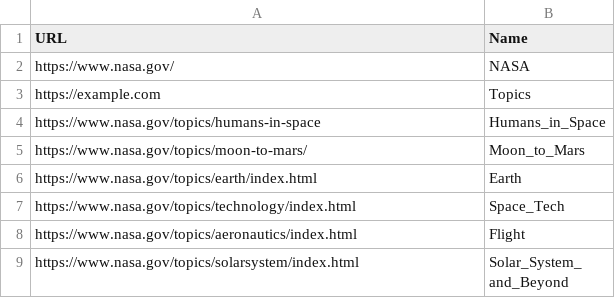
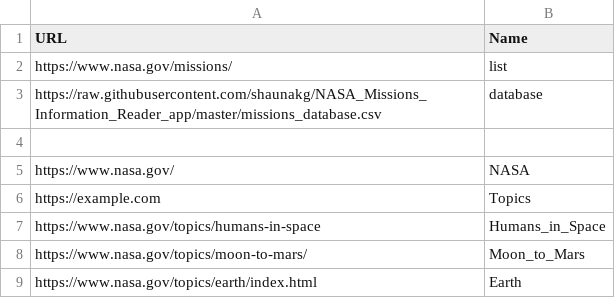
Before and after one commit to shaunakg/NASA_Missions_Information_Reader_app, a CSV file: missions_database.csv, drawn as a sheet; only a part is shown; the shorter side is filled out with more unchanged rows.

Commit message:
Updated with 'list' and database commands in the database instead of hardcoded.
I realise the way before was incredibly inefficient and sloppy, forgive me lol

```diff
--- a/missions_database.csv
+++ b/missions_database.csv
@@ -1,2 +1,5 @@
 URL,Name
+https://www.nasa.gov/missions/, list
+https://raw.githubusercontent.com/shaunakg/NASA_Missions_Information_Reader_app/master/missions_database.csv, database
+
 https://www.nasa.gov/,NASA
```
